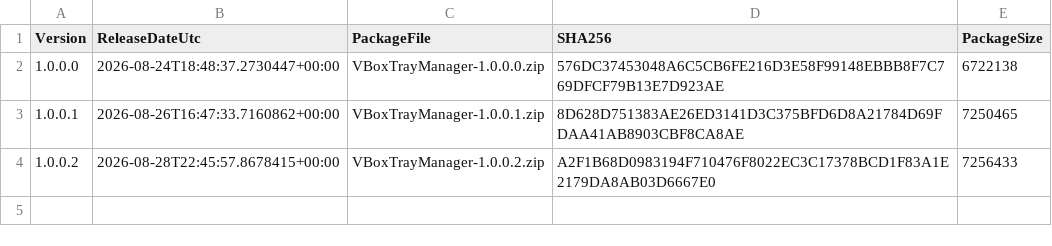
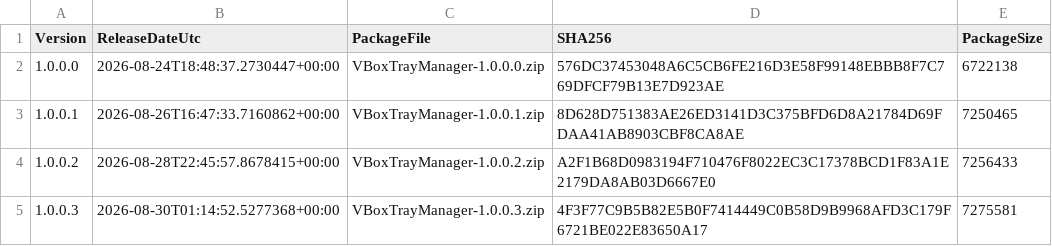
Before and after one commit to baidhani/VBoxTrayManager-Releases, a CSV file: ReleaseHistory.csv, drawn as a sheet.

Commit message:
Release 1.0.0.3

```diff
--- a/ReleaseHistory.csv
+++ b/ReleaseHistory.csv
@@ -4 +4,2 @@ Version,ReleaseDateUtc,PackageFile,SHA256,PackageSize
 "1.0.0.2","2026-08-28T22:45:57.8678415+00:00","VBoxTrayManager-1.0.0.2.zip","A2F1B68D0983194F710476F8022EC3C17378BCD1F83A1E2179DA8AB03D6667E0","7256433"
+"1.0.0.3","2026-08-30T01:14:52.5277368+00:00","VBoxTrayManager-1.0.0.3.zip","4F3F77C9B5B82E5B0F7414449C0B58D9B9968AFD3C179F6721BE022E83650A17","7275581"
```
Also changed, not shown: 6 other files.
